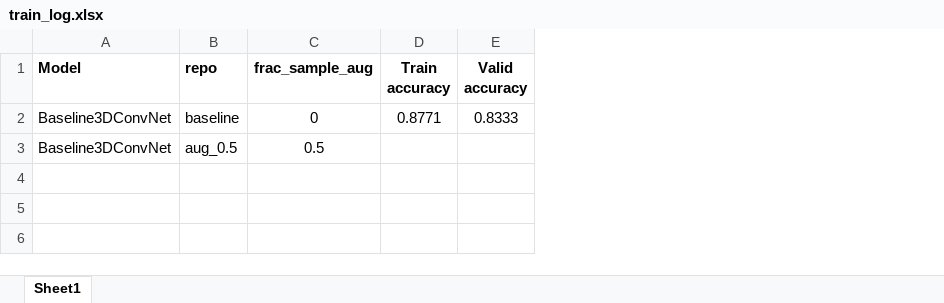
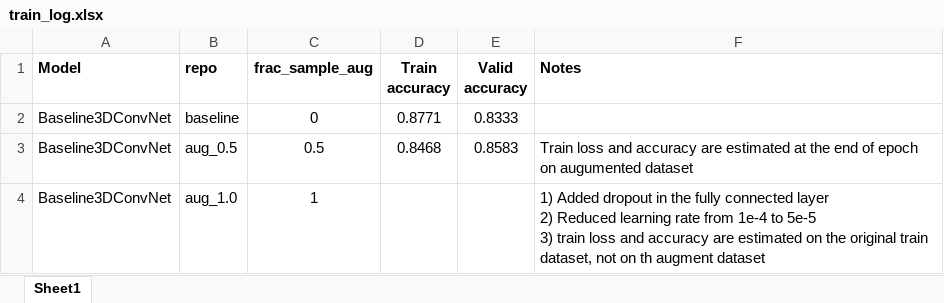
Before and after one commit to nagaraju-oruganti/Pollen-Classification, an Excel workbook: docs/train_log.xlsx, sheet Sheet1, drawn as a sheet; values as stored, in another font and other column widths than the file's, no borders; ↵ is a line break in a cell; the diff names each change by its address in the sheet, - before the commit and + after, or states it on an @@ line.

Commit message:
Trained with augmented dataset

```diff
--- a/docs/train_log.xlsx (sheet Sheet1)
+++ b/docs/train_log.xlsx (sheet Sheet1)
+column F (Notes), row 3: Train loss and accuracy are estimated at the end of epoch on augumented dataset
-D3 (Train accuracy): (empty)
+D3 (Train accuracy): 0.8468
-E3 (Valid accuracy): (empty)
+E3 (Valid accuracy): 0.8583
+row 4: Baseline3DConvNet | aug_1.0 | 1 |  |  | 1) Added dropout in the fully connected layer ↵ 2) Reduced learning rate from 1e-4 to 5e-5 ↵ 3) train loss and accuracy are estimated on the original train dataset, not on th augment dataset
```
Also changed, not shown: 6 other files.
